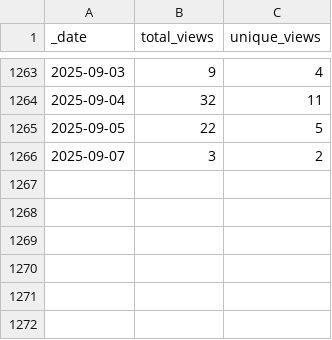
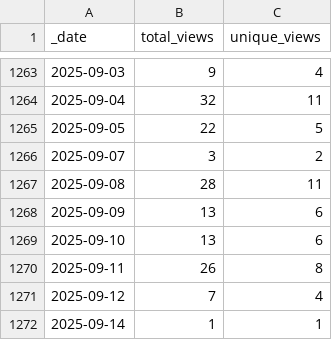
Before and after one commit to Nik-Zainal-Group/signature.tools.lib, a CSV file: traffic/views.csv, drawn as a sheet; only a part is shown, gaps mark what is left out.

Commit message:
GitHub traffic

```diff
--- a/traffic/views.csv
+++ b/traffic/views.csv
@@ -1266 +1266,7 @@ _date,total_views,unique_views
 2025-09-07,3,2
+2025-09-08,28,11
+2025-09-09,13,6
+2025-09-10,13,6
+2025-09-11,26,8
+2025-09-12,7,4
+2025-09-14,1,1
```
Also changed, not shown: traffic/clones.csv, 1 other file.
